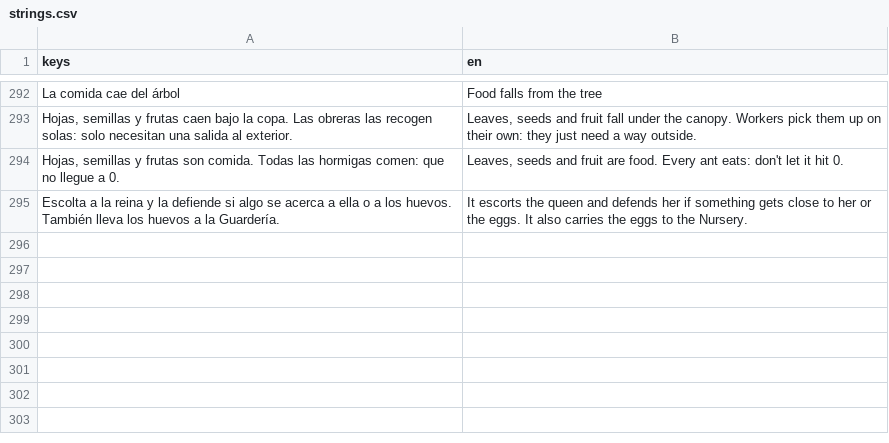
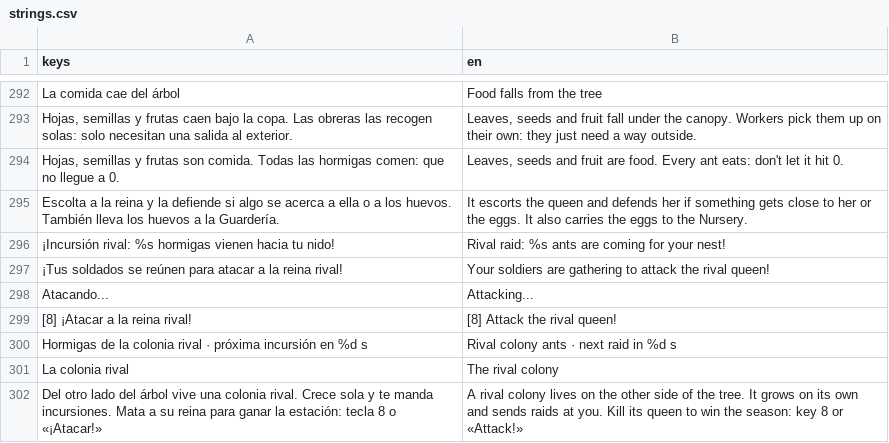
Before and after one commit to JuanSPuentes/colony, a CSV file: translations/strings.csv, drawn as a sheet; only a part is shown, gaps mark what is left out; the diff names each change by its address in the sheet, - before the commit and + after, or states it on an @@ line.

```diff
--- a/translations/strings.csv
+++ b/translations/strings.csv
+row 296: ¡Incursión rival: %s hormigas vienen hacia tu nido! | Rival raid: %s ants are coming for your nest!
+row 297: ¡Tus soldados se reúnen para atacar a la reina rival! | Your soldiers are gathering to attack the rival queen!
+row 298: Atacando... | Attacking...
+row 299: [8] ¡Atacar a la reina rival! | [8] Attack the rival queen!
+row 300: Hormigas de la colonia rival · próxima incursión en %d s | Rival colony ants · next raid in %d s
+row 301: La colonia rival | The rival colony
+row 302: Del otro lado del árbol vive una colonia rival. Crece sola y te manda incursiones. Mata a su reina para ganar la estación: tecla 8 o «¡Atacar!» | A rival colony lives on the other side of the tree. It grows on its own and sends raids at you. Kill its queen to win the season: key 8 or «Attack!»
```
Also changed, not shown: 17 other files.
